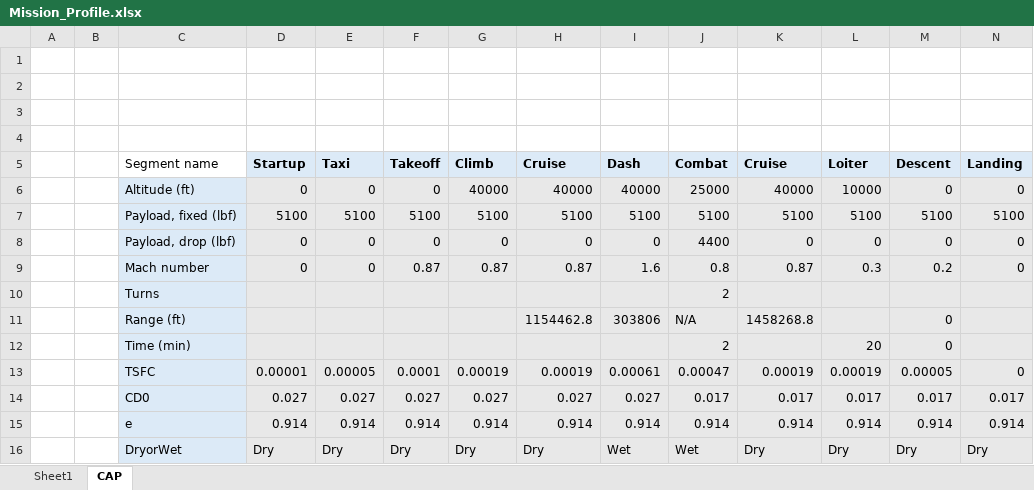
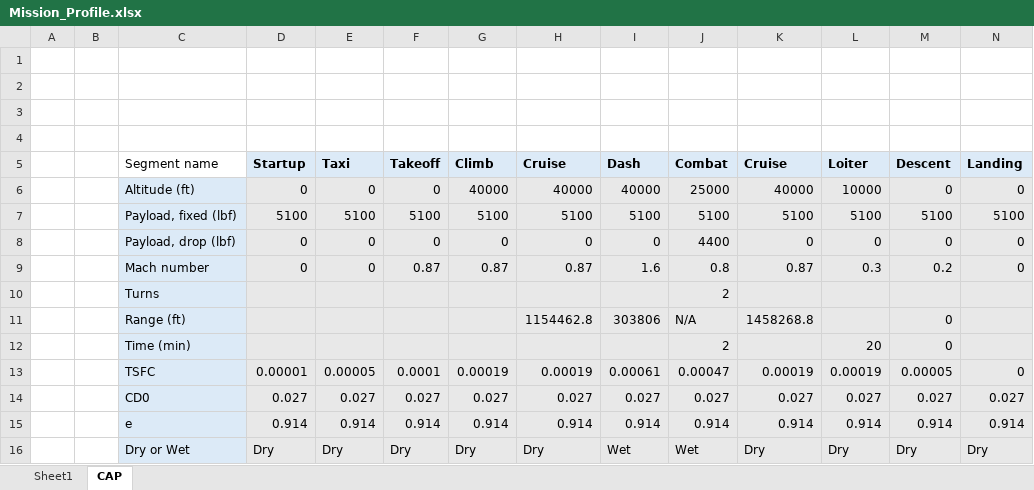
Before and after one commit to Idopt-Lab/air-vehicle-design, an Excel workbook: examples/F-16A B Block 10 and 15/Operator/Mission_Profile.xlsx, sheet CAP, drawn as a sheet; values as stored, in another font and other column widths than the file's, no borders; conditional formats not drawn; the diff names each change by its address in the sheet, - before the commit and + after, or states it on an @@ line.

```diff
--- a/examples/F-16A B Block 10 and 15/Operator/Mission_Profile.xlsx (sheet CAP)
+++ b/examples/F-16A B Block 10 and 15/Operator/Mission_Profile.xlsx (sheet CAP)
-J14 (Combat): 0.017
+J14 (Combat): 0.027
-K14 (Cruise): 0.017
+K14 (Cruise): 0.027
-L14 (Loiter): 0.017
+L14 (Loiter): 0.027
-M14 (Descent): 0.017
+M14 (Descent): 0.027
-N14 (Landing): 0.017
+N14 (Landing): 0.027
-C16 (Segment name): DryorWet
+C16 (Segment name): Dry or Wet
```
Also changed, not shown: 7 other files.
